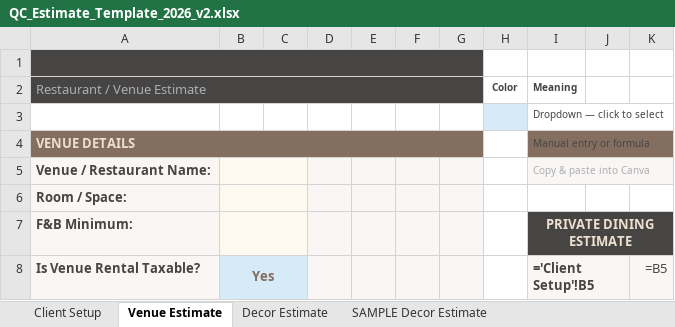
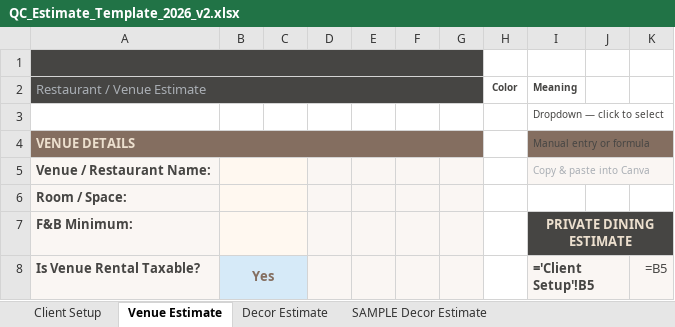
Before and after one commit to qceventdesign/2026-pricing-strategy, an Excel workbook: 2026-pricing-strategy/docs/templates/QC_Estimate_Template_2026_v2.xlsx, sheet Venue Estimate, drawn as a sheet; only a part is shown; values as stored, in another font and other column widths than the file's, no borders; formulas without a stored value are shown as written; the diff names each change by its address in the sheet, - before the commit and + after, or states it on an @@ line.

```diff
--- a/2026-pricing-strategy/docs/templates/QC_Estimate_Template_2026_v2.xlsx (sheet Venue Estimate)
+++ b/2026-pricing-strategy/docs/templates/QC_Estimate_Template_2026_v2.xlsx (sheet Venue Estimate)
-H3 fill: #D6EAF8
+H3 fill: none
```
Also changed, not shown: sheet Client Setup, sheet Decor Estimate, sheet SAMPLE Decor Estimate, 2 other files.
